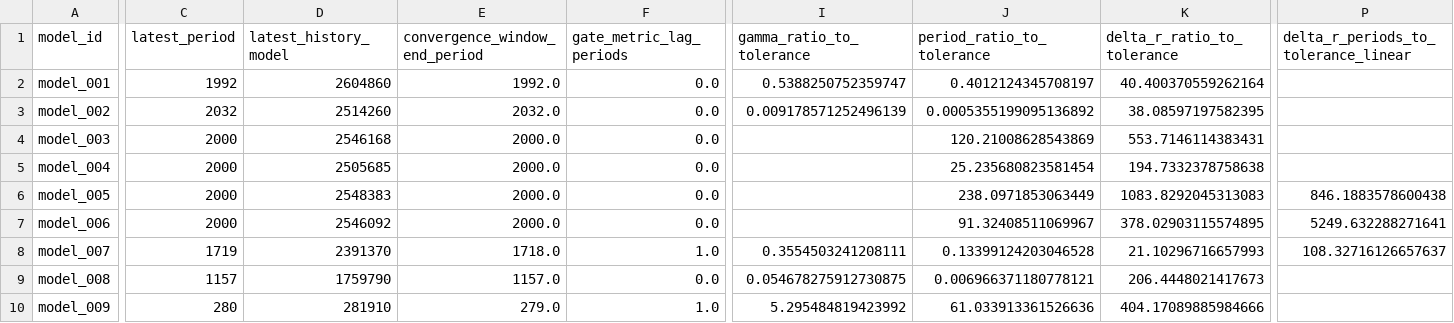
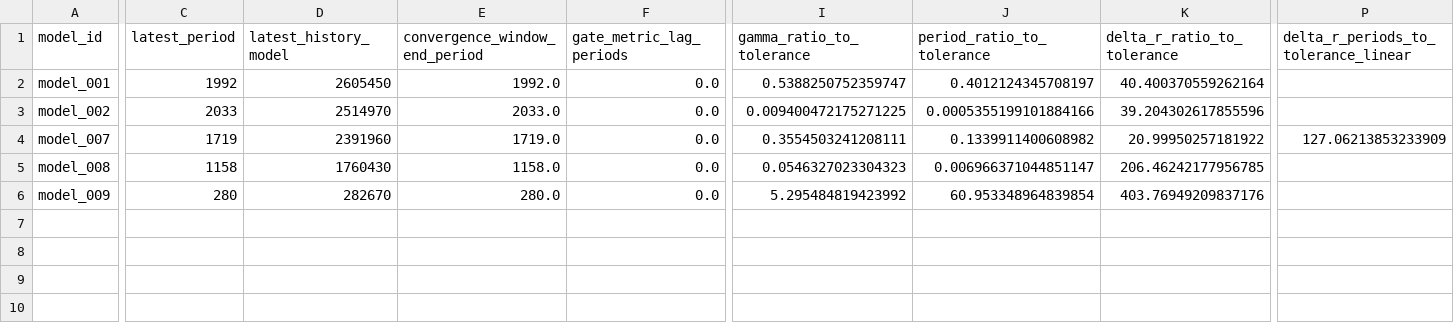
Before and after one commit to earlbellinger/kappa, a CSV file: site/metadata/convergence_gate_audit.csv, drawn as a sheet; only a part is shown, gaps mark what is left out; removed rows and columns are numbered as before the commit, all else as after; rows hold the shown columns only; the diff names each change by its address in the sheet, - before the commit and + after, or states it on an @@ line.

Commit message:
Refresh batch status snapshot

```diff
--- a/site/metadata/convergence_gate_audit.csv
+++ b/site/metadata/convergence_gate_audit.csv
-D2 (latest_history_model): 2604860
+D2 (latest_history_model): 2605450
-C3 (latest_period): 2032
+C3 (latest_period): 2033
-D3 (latest_history_model): 2514260
+D3 (latest_history_model): 2514970
-E3 (convergence_window_end_period): 2032.0
+E3 (convergence_window_end_period): 2033.0
-I3 (gamma_ratio_to_tolerance): 0.009178571252496139
+I3 (gamma_ratio_to_tolerance): 0.009400472175271225
-J3 (period_ratio_to_tolerance): 0.0005355199095136892
+J3 (period_ratio_to_tolerance): 0.0005355199101884166
-K3 (delta_r_ratio_to_tolerance): 38.08597197582395
+K3 (delta_r_ratio_to_tolerance): 39.204302617855596
-row 4: model_003 | 2000 | 2546168 | 2000.0 | 0.0 |  | 120.21008628543869 | 553.7146114383431
-row 5: model_004 | 2000 | 2505685 | 2000.0 | 0.0 |  | 25.235680823581454 | 194.7332378758638
-row 6: model_005 | 2000 | 2548383 | 2000.0 | 0.0 |  | 238.0971853063449 | 1083.8292045313083 | 846.1883578600438
-row 7: model_006 | 2000 | 2546092 | 2000.0 | 0.0 |  | 91.32408511069967 | 378.02903115574895 | 5249.632288271641
-D4 (latest_history_model): 2391370
+D4 (latest_history_model): 2391960
-E4 (convergence_window_end_period): 1718.0
+E4 (convergence_window_end_period): 1719.0
-F4 (gate_metric_lag_periods): 1.0
+F4 (gate_metric_lag_periods): 0.0
-J4 (period_ratio_to_tolerance): 0.13399124203046528
+J4 (period_ratio_to_tolerance): 0.1339911400608982
-K4 (delta_r_ratio_to_tolerance): 21.10296716657993
+K4 (delta_r_ratio_to_tolerance): 20.99950257181922
-P4: 108.32716126657637
+P4: 127.06213853233909
-C5 (latest_period): 1157
+C5 (latest_period): 1158
-D5 (latest_history_model): 1759790
+D5 (latest_history_model): 1760430
-E5 (convergence_window_end_period): 1157.0
+E5 (convergence_window_end_period): 1158.0
-I5 (gamma_ratio_to_tolerance): 0.054678275912730875
+I5 (gamma_ratio_to_tolerance): 0.0546327023304323
-J5 (period_ratio_to_tolerance): 0.006966371180778121
+J5 (period_ratio_to_tolerance): 0.006966371044851147
-K5 (delta_r_ratio_to_tolerance): 206.4448021417673
+K5 (delta_r_ratio_to_tolerance): 206.46242177956785
-D6 (latest_history_model): 281910
+D6 (latest_history_model): 282670
-E6 (convergence_window_end_period): 279.0
+E6 (convergence_window_end_period): 280.0
-F6 (gate_metric_lag_periods): 1.0
+F6 (gate_metric_lag_periods): 0.0
-J6 (period_ratio_to_tolerance): 61.033913361526636
+J6 (period_ratio_to_tolerance): 60.953348964839854
-K6 (delta_r_ratio_to_tolerance): 404.17089885984666
+K6 (delta_r_ratio_to_tolerance): 403.76949209837176
```
Also changed, not shown: site/metadata/analysis_completion_status.csv, site/metadata/convergence_forecast_last100.csv, 28 other files.
